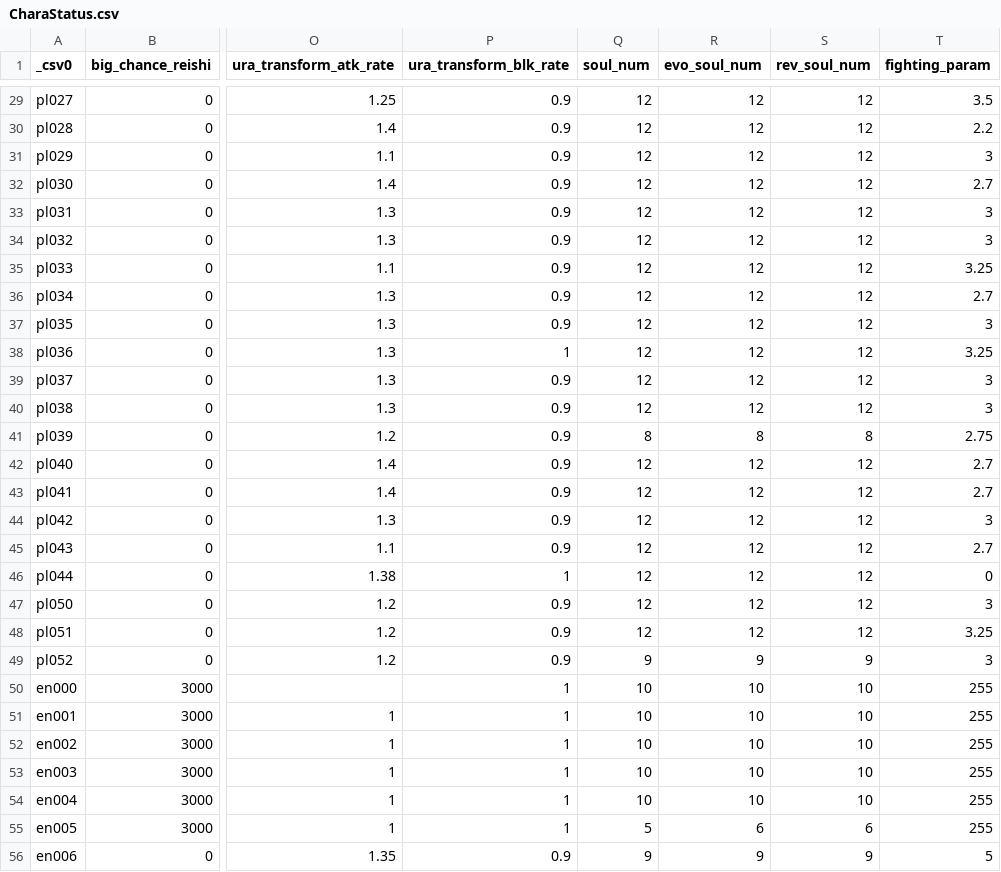
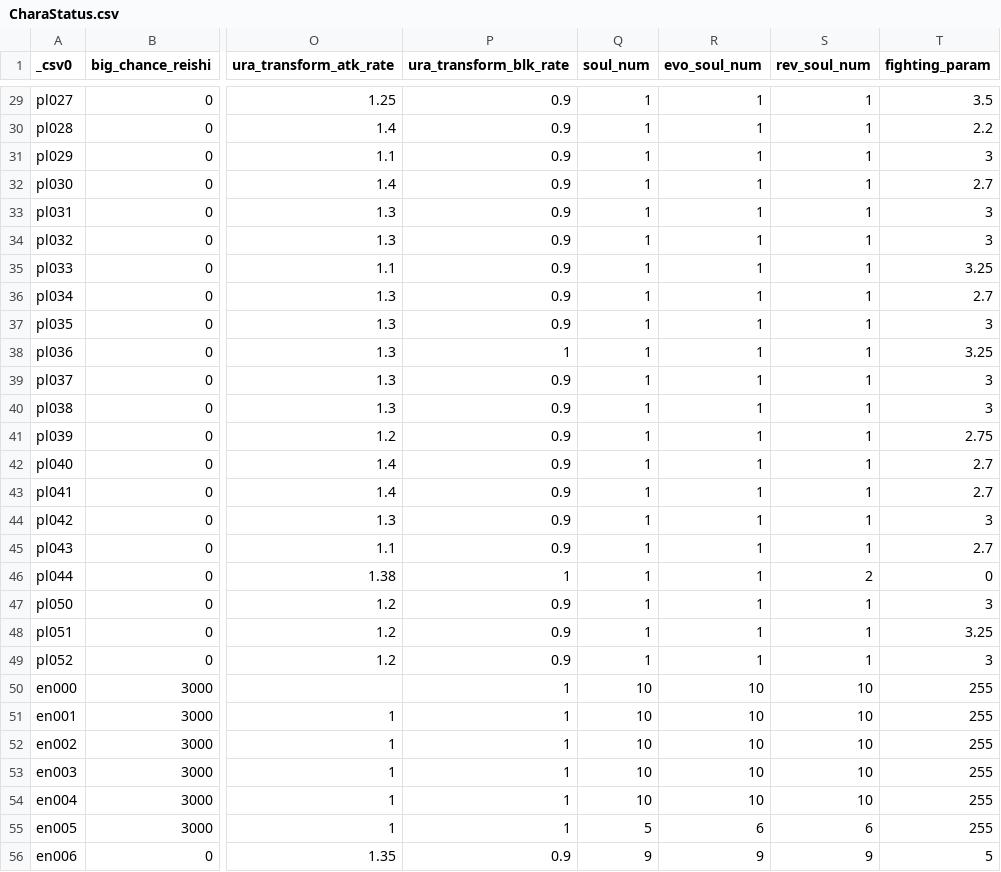
Before and after one commit to Nilsix/BROS-Community-Patch, a CSV file: FileInjector/fsv2csv/CharaStatus.csv, drawn as a sheet; only a part is shown, gaps mark what is left out; the diff covers the shown part only; the diff names each change by its address in the sheet, - before the commit and + after, or states it on an @@ line.

```diff
--- a/FileInjector/fsv2csv/CharaStatus.csv
+++ b/FileInjector/fsv2csv/CharaStatus.csv
-Q29:Q40 (soul_num): 12
+Q29:Q40 (soul_num): 1
-R29:R40 (evo_soul_num): 12
+R29:R40 (evo_soul_num): 1
-S29:S40 (rev_soul_num): 12
+S29:S40 (rev_soul_num): 1
-Q41 (soul_num): 8
+Q41 (soul_num): 1
-R41 (evo_soul_num): 8
+R41 (evo_soul_num): 1
-S41 (rev_soul_num): 8
+S41 (rev_soul_num): 1
-Q42:Q48 (soul_num): 12
+Q42:Q48 (soul_num): 1
-R42:R48 (evo_soul_num): 12
+R42:R48 (evo_soul_num): 1
-S42:S45 (rev_soul_num): 12
+S42:S45 (rev_soul_num): 1
-S46 (rev_soul_num): 12
+S46 (rev_soul_num): 2
-S47:S48 (rev_soul_num): 12
+S47:S48 (rev_soul_num): 1
-Q49 (soul_num): 9
+Q49 (soul_num): 1
-R49 (evo_soul_num): 9
+R49 (evo_soul_num): 1
-S49 (rev_soul_num): 9
+S49 (rev_soul_num): 1
```
Also changed, not shown: 81 edited cells elsewhere in this file, 3 other files.
